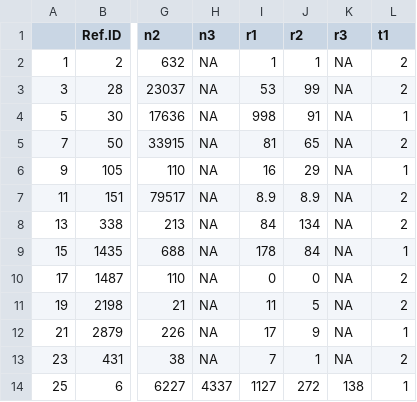
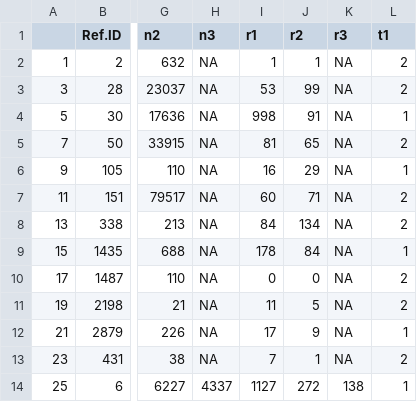
Before and after one commit to ICON-in-R/covid-NMA, a CSV file: data/BUGS_input_data_Hospitalizations.csv, drawn as a sheet; only a part is shown, gaps mark what is left out; the diff names each change by its address in the sheet, - before the commit and + after, or states it on an @@ line.

Commit message:
small tidying for clariy and updated a hospitalization input numbers

```diff
--- a/data/BUGS_input_data_Hospitalizations.csv
+++ b/data/BUGS_input_data_Hospitalizations.csv
-I7 (r1): 8.9
+I7 (r1): 60
-J7 (r2): 8.9
+J7 (r2): 71
```
Also changed, not shown: 3 other files.
